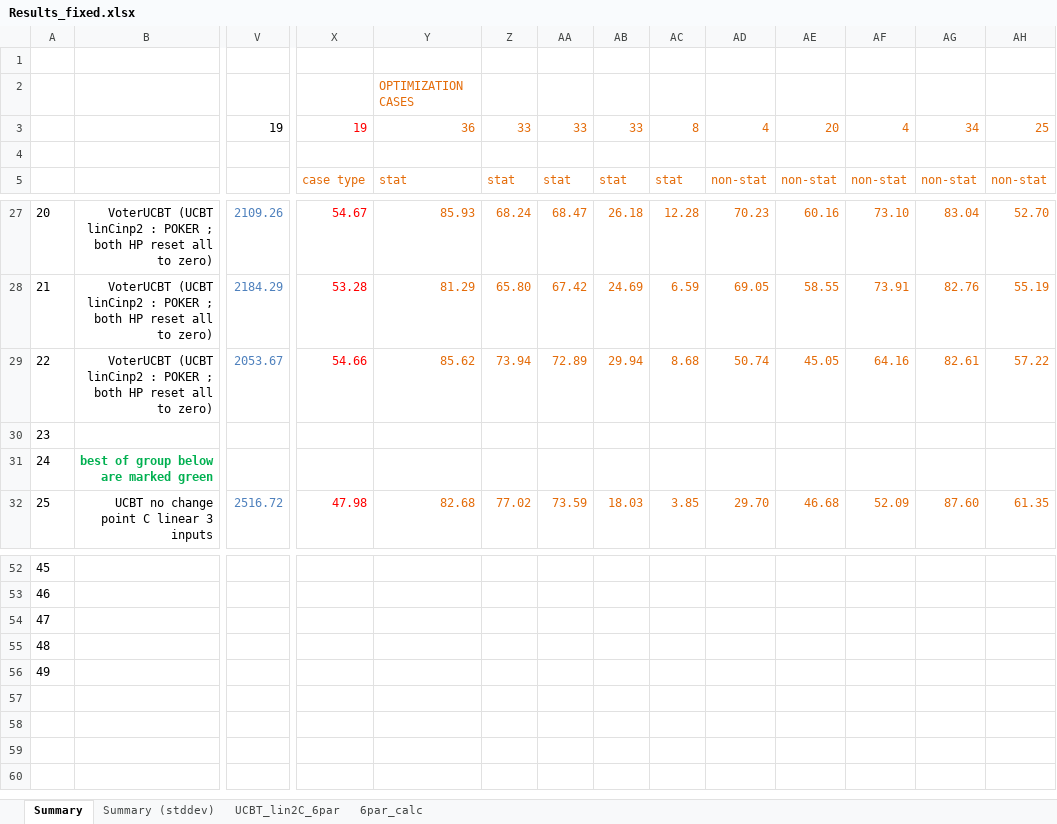
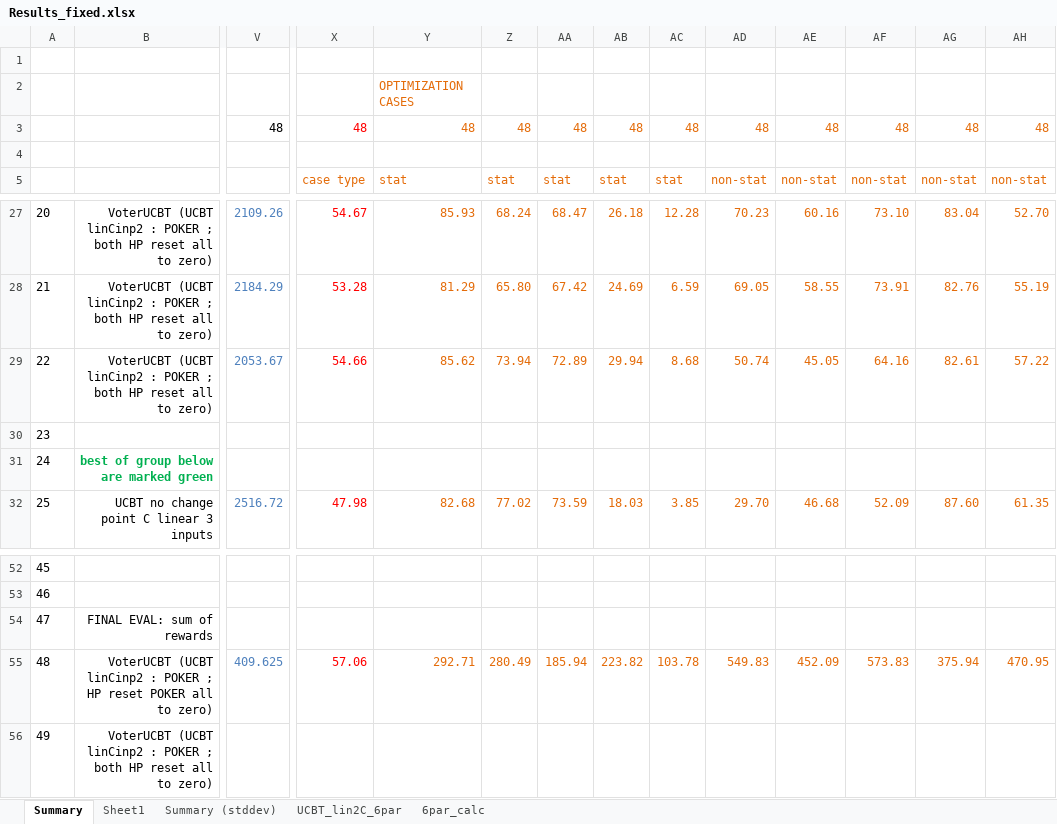
Before and after one commit to davors/Celtra-Jackpot, an Excel workbook: evaluations_fixed_parameters/Results_fixed.xlsx, sheet Summary, drawn as a sheet; only a part is shown, gaps mark what is left out; values as stored, in another font and other column widths than the file's, no borders; conditional formats not drawn; removed rows and columns are numbered as before the commit, all else as after; rows hold the shown columns only; the diff covers the shown part only; the diff names each change by its address in the sheet, - before the commit and + after, or states it on an @@ line.

Commit message:
Results sum of rewards

```diff
--- a/evaluations_fixed_parameters/Results_fixed.xlsx (sheet Summary)
+++ b/evaluations_fixed_parameters/Results_fixed.xlsx (sheet Summary)
+sheet tab: Sheet1
-V3: 19
+V3: 48
-X3: 19
+X3: 48
-Y3: 36
+Y3: 48
-Z3: 33
+Z3: 48
-AA3: 33
+AA3: 48
-AB3: 33
+AB3: 48
-AC3: 8
+AC3: 48
-AD3: 4
+AD3: 48
-AE3: 20
+AE3: 48
-AF3: 4
+AF3: 48
-AG3: 34
+AG3: 48
-AH3: 25
+AH3: 48
-B54: (empty)
+B54: FINAL EVAL: sum of rewards
-row 55: 48
+row 55: 48 | VoterUCBT (UCBT linCinp2 : POKER ; HP reset POKER all to zero) | 409.625 | 57.06 | 292.71 | 280.49 | 185.94 | 223.82 | 103.78 | 549.83 | 452.09 | 573.83 | 375.94 | 470.95
-B56: (empty)
+B56: VoterUCBT (UCBT linCinp2 : POKER ; both HP reset all to zero)
```
Also changed, not shown: 4 edited cells elsewhere in this sheet, 3 other files.
